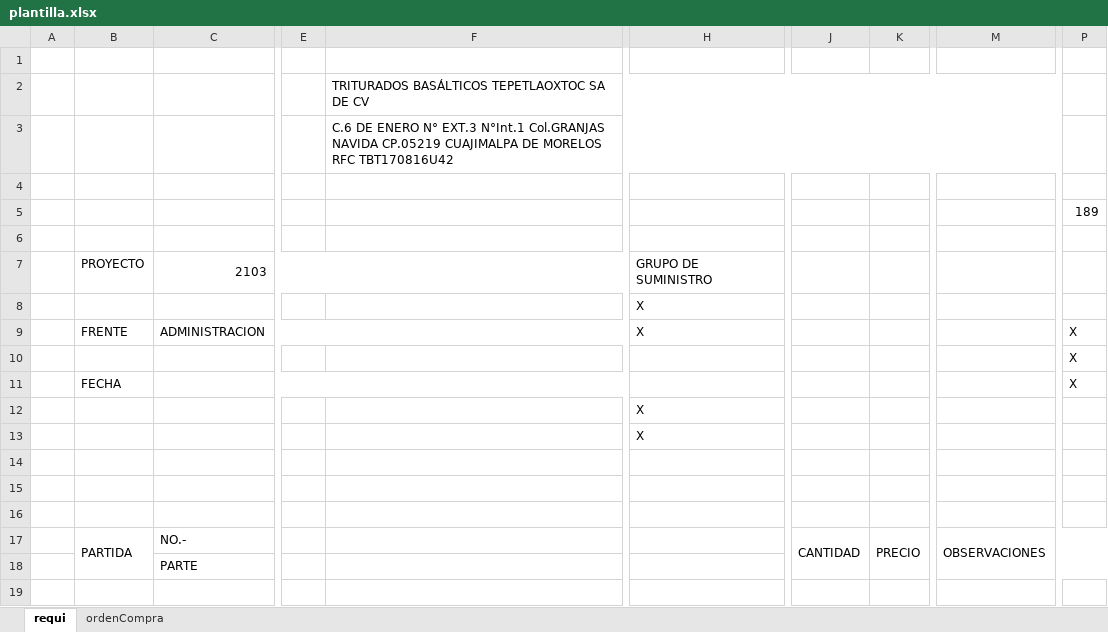
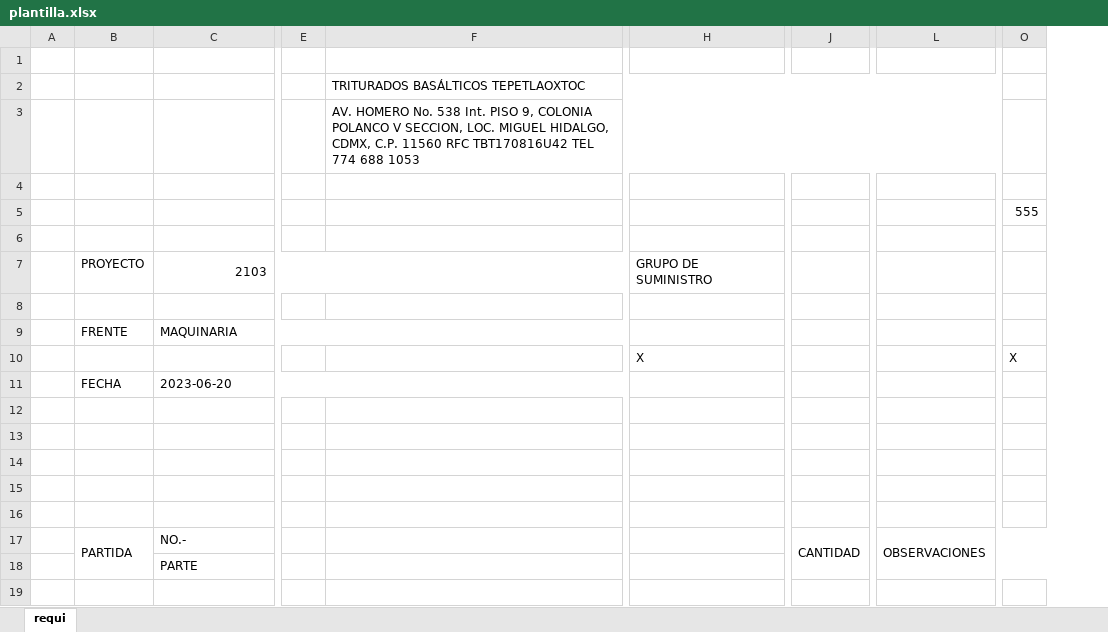
Before and after one commit to Ismael1699/TBTapp, an Excel workbook: app/api/excelMod/plantilla.xlsx, sheet requi, drawn as a sheet; only a part is shown, gaps mark what is left out; values as stored, in another font and other column widths than the file's, no cell formats; charts and pictures not drawn; removed rows and columns are numbered as before the commit, all else as after; the diff covers the shown part only; the diff names each change by its address in the sheet, - before the commit and + after, or states it on an @@ line.

```diff
--- a/app/api/excelMod/plantilla.xlsx (sheet requi)
+++ b/app/api/excelMod/plantilla.xlsx (sheet requi)
-sheet tab: ordenCompra
-column E, empty
-column F, rows 2-3: TRITURADOS BASÁLTICOS TEPETLAOXTOC SA DE CV | C.6 DE ENERO N° EXT.3 N°Int.1 Col.GRANJAS NAVIDA CP.05219 CUAJIMALPA DE MORELOS RFC TBT170816U42
+column E, empty
+column F, rows 2-3: TRITURADOS BASÁLTICOS TEPETLAOXTOC | AV. HOMERO No. 538 Int. PISO 9, COLONIA POLANCO V SECCION, LOC. MIGUEL HIDALGO, CDMX, C.P. 11560 RFC TBT170816U42 TEL 774 688 1053
-column J, row 17: CANTIDAD
-column K, row 17: PRECIO
+column J, row 17: CANTIDAD
-column M, row 17: OBSERVACIONES
+column L, row 17: OBSERVACIONES
-O5: 189
+O5: 555
-H8:H9: X
+H8:H9: (empty)
-C9: ADMINISTRACION
+C9: MAQUINARIA
-O9: X
+O9: (empty)
-H10: (empty)
+H10: X
-C11: (empty)
+C11: 2023-06-20
-O11: X
+O11: (empty)
-H12:H13: X
+H12:H13: (empty)
```
Also changed, not shown: 5 added rows, 7 removed rows, 7 edited cells and merged cells elsewhere in this sheet, cell formats, charts or pictures, 9 other files.
